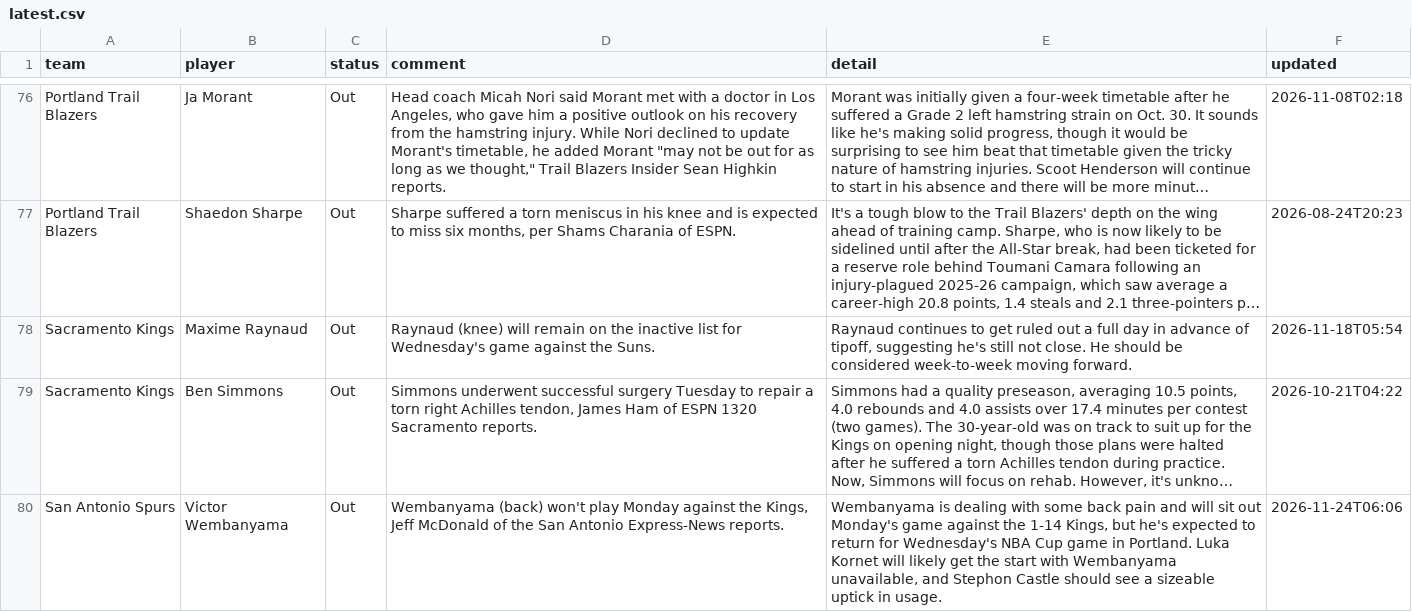
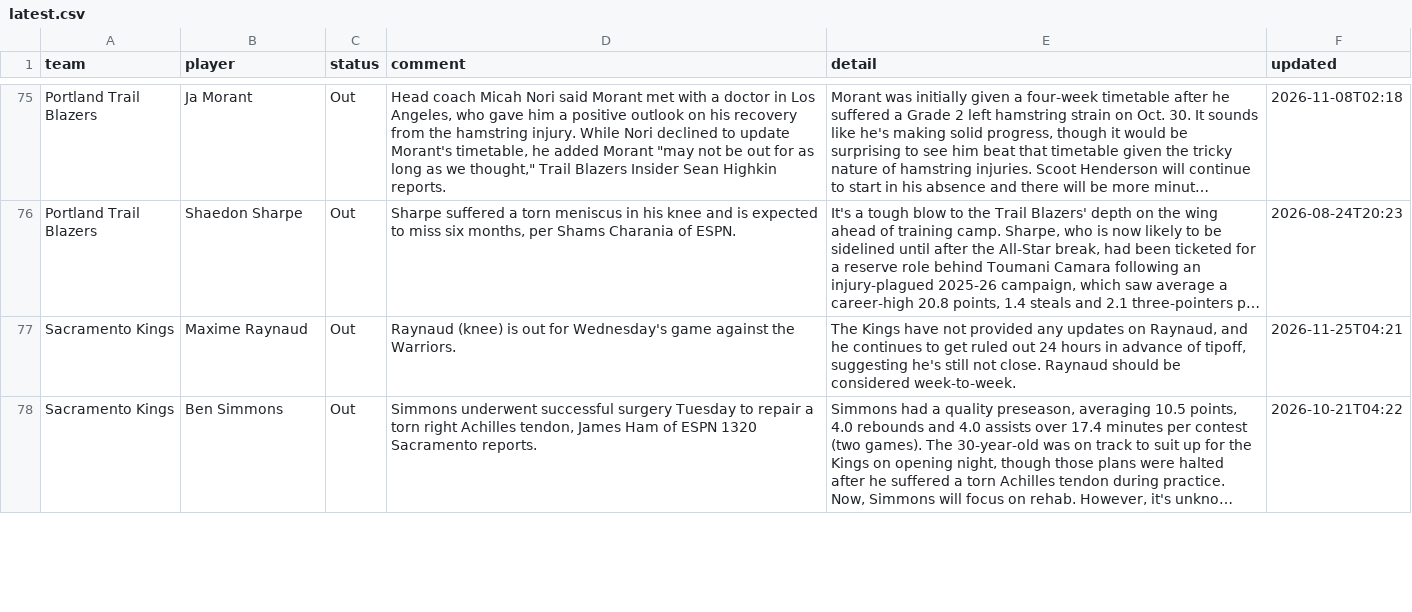
Before and after one commit to barrca12-rgb/NBA, a CSV file: injuries/latest.csv, drawn as a sheet; only a part is shown, gaps mark what is left out; long unchanged cells end in …; removed rows and columns are numbered as before the commit, all else as after; the diff covers the shown part only; the diff names each change by its address in the sheet, - before the commit and + after, or states it on an @@ line.

```diff
--- a/injuries/latest.csv
+++ b/injuries/latest.csv
-D77 (comment): Raynaud (knee) will remain on the inactive list for Wednesday's game against the Suns.
+D77 (comment): Raynaud (knee) is out for Wednesday's game against the Warriors.
-E77 (detail): Raynaud continues to get ruled out a full day in advance of tipoff, suggesting he's still not close. He should be considered week-to-week moving forward.
+E77 (detail): The Kings have not provided any updates on Raynaud, and he continues to get ruled out 24 hours in advance of tipoff, suggesting he's still not close. Raynaud should be considered week-to-week.
-F77 (updated): 2026-11-18T05:54
+F77 (updated): 2026-11-25T04:21
-row 80: San Antonio Spurs | Victor Wembanyama | Out | Wembanyama (back) won't play Monday against the Kings, Jeff McDonald of the San Antonio Express-News reports. | Wembanyama is dealing with some back pain and will sit out Monday's game against the 1-14 Kings, but he's expected to return for Wednesday's NBA Cup game in Portland. Luka Kornet will likely get the start with Wembanyama unavailable, and Stephon Castle should see a sizeable uptick in usage. | 2026-11-24T06:06
```
Also changed, not shown: 1 added row, 1 removed row and 4 edited cells elsewhere in this file, bets/plays.csv, injuries/log.csv, 6 other files.
